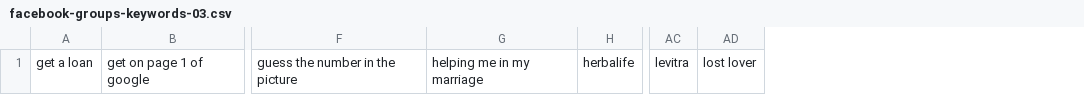
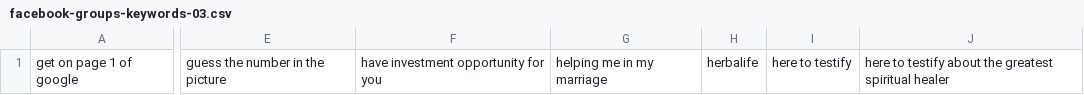
Before and after one commit to mitchellkrogza/Global-List-Facebook-Groups-Keyword-Moderation-Alerts, a CSV file: facebook-groups-keywords-03.csv, drawn as a sheet; only a part is shown, gaps mark what is left out; removed rows and columns are numbered as before the commit, all else as after; the diff names each change by its address in the sheet, - before the commit and + after, or states it on an @@ line.

```diff
--- a/facebook-groups-keywords-03.csv
+++ b/facebook-groups-keywords-03.csv
-column A, row 1: get a loan
+column F, row 1: have investment opportunity for you
+column I, row 1: here to testify
+column J, row 1: here to testify about the greatest spiritual healer
-column AC, row 1: levitra
-column AD, row 1: lost lover
```
Also changed, not shown: facebook-groups-keywords-01.csv, facebook-groups-keywords-02.csv, 6 other files.
